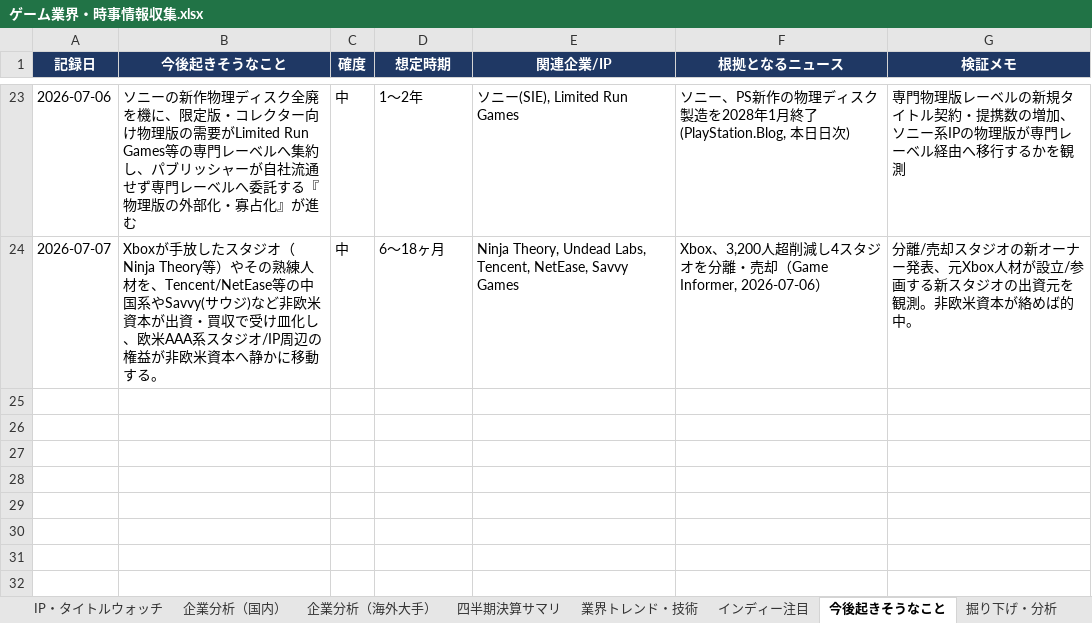
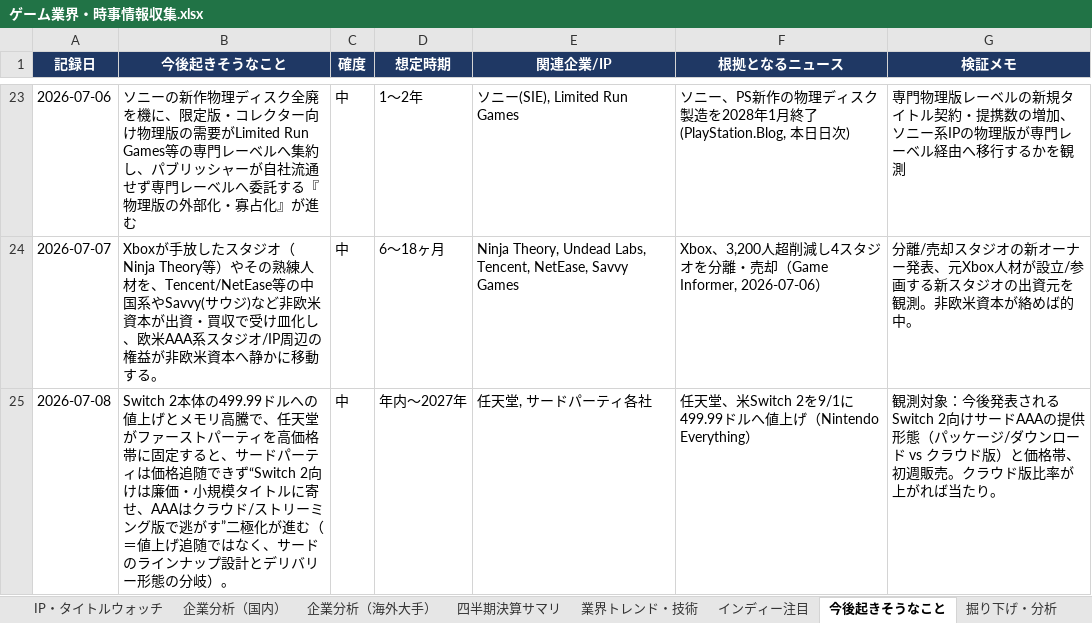
Before and after one commit to norimichitakesue2/game-industry-tracker, an Excel workbook: master/ゲーム業界・時事情報収集.xlsx, sheet 今後起きそうなこと, drawn as a sheet; only a part is shown, gaps mark what is left out; values as stored, in another font and other column widths than the file's, no borders; the diff names each change by its address in the sheet, - before the commit and + after, or states it on an @@ line.

```diff
--- a/master/ゲーム業界・時事情報収集.xlsx (sheet 今後起きそうなこと)
+++ b/master/ゲーム業界・時事情報収集.xlsx (sheet 今後起きそうなこと)
+row 25: 2026-07-08 | Switch 2本体の499.99ドルへの値上げとメモリ高騰で、任天堂がファーストパーティを高価格帯に固定すると、サードパーティは価格追随できず“Switch 2向けは廉価・小規模タイトルに寄せ、AAAはクラウド/ストリーミング版で逃がす”二極化が進む（＝値上げ追随ではなく、サードのラインナップ設計とデリバリー形態の分岐）。 | 中 | 年内〜2027年 | 任天堂, サードパーティ各社 | 任天堂、米Switch 2を9/1に499.99ドルへ値上げ（Nintendo Everything） | 観測対象：今後発表されるSwitch 2向けサードAAAの提供形態（パッケージ/ダウンロード vs クラウド版）と価格帯、初週販売。クラウド版比率が上がれば当たり。
```
Also changed, not shown: sheet 日次ニュース, sheet 横断的問い, sheet ゲームデザイン・トレンド, sheet イベントカレンダー, 32 other files.
